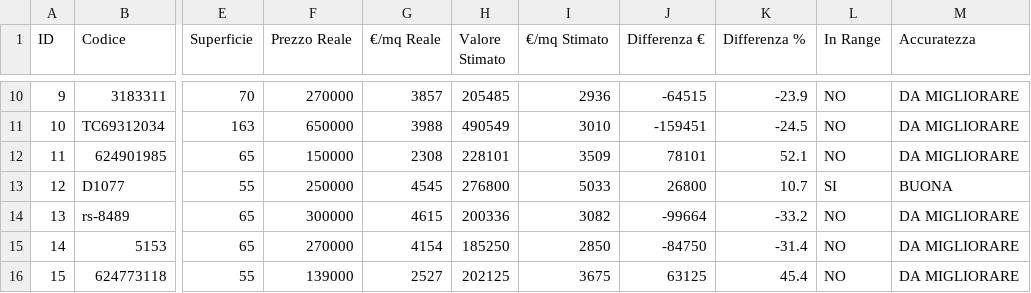
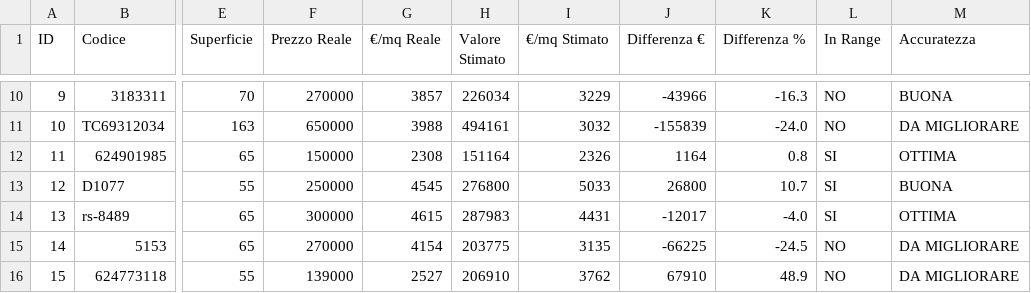
Before and after one commit to francescoprincipe-remax/valutatore-immobiliare-elba, a CSV file: backtest-report.csv, drawn as a sheet; only a part is shown, gaps mark what is left out; the diff covers the shown part only; the diff names each change by its address in the sheet, - before the commit and + after, or states it on an @@ line.

```diff
--- a/backtest-report.csv
+++ b/backtest-report.csv
-H10 (Valore Stimato): 205485
+H10 (Valore Stimato): 226034
-I10 (€/mq Stimato): 2936
+I10 (€/mq Stimato): 3229
-J10 (Differenza €): -64515
+J10 (Differenza €): -43966
-K10 (Differenza %): -23.9
+K10 (Differenza %): -16.3
-M10 (Accuratezza): DA MIGLIORARE
+M10 (Accuratezza): BUONA
-H11 (Valore Stimato): 490549
+H11 (Valore Stimato): 494161
-I11 (€/mq Stimato): 3010
+I11 (€/mq Stimato): 3032
-J11 (Differenza €): -159451
+J11 (Differenza €): -155839
-K11 (Differenza %): -24.5
+K11 (Differenza %): -24.0
-H12 (Valore Stimato): 228101
+H12 (Valore Stimato): 151164
-I12 (€/mq Stimato): 3509
+I12 (€/mq Stimato): 2326
-J12 (Differenza €): 78101
+J12 (Differenza €): 1164
-K12 (Differenza %): 52.1
+K12 (Differenza %): 0.8
-L12 (In Range): NO
+L12 (In Range): SI
-M12 (Accuratezza): DA MIGLIORARE
+M12 (Accuratezza): OTTIMA
-H14 (Valore Stimato): 200336
+H14 (Valore Stimato): 287983
-I14 (€/mq Stimato): 3082
+I14 (€/mq Stimato): 4431
-J14 (Differenza €): -99664
+J14 (Differenza €): -12017
-K14 (Differenza %): -33.2
+K14 (Differenza %): -4.0
-L14 (In Range): NO
+L14 (In Range): SI
-M14 (Accuratezza): DA MIGLIORARE
+M14 (Accuratezza): OTTIMA
-H15 (Valore Stimato): 185250
+H15 (Valore Stimato): 203775
-I15 (€/mq Stimato): 2850
+I15 (€/mq Stimato): 3135
-J15 (Differenza €): -84750
+J15 (Differenza €): -66225
-K15 (Differenza %): -31.4
+K15 (Differenza %): -24.5
-H16 (Valore Stimato): 202125
+H16 (Valore Stimato): 206910
-I16 (€/mq Stimato): 3675
+I16 (€/mq Stimato): 3762
-J16 (Differenza €): 63125
+J16 (Differenza €): 67910
-K16 (Differenza %): 45.4
+K16 (Differenza %): 48.9
```
Also changed, not shown: 31 edited cells elsewhere in this file, 8 other files.
